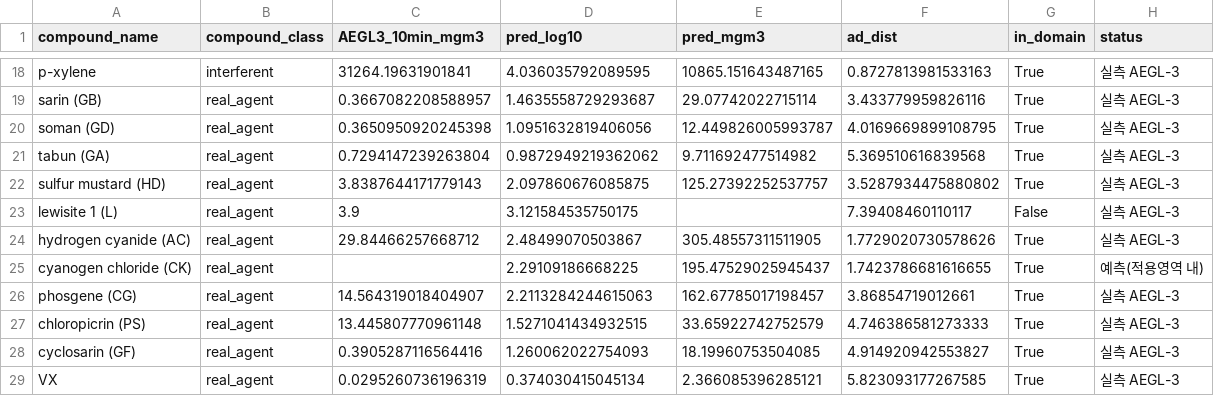
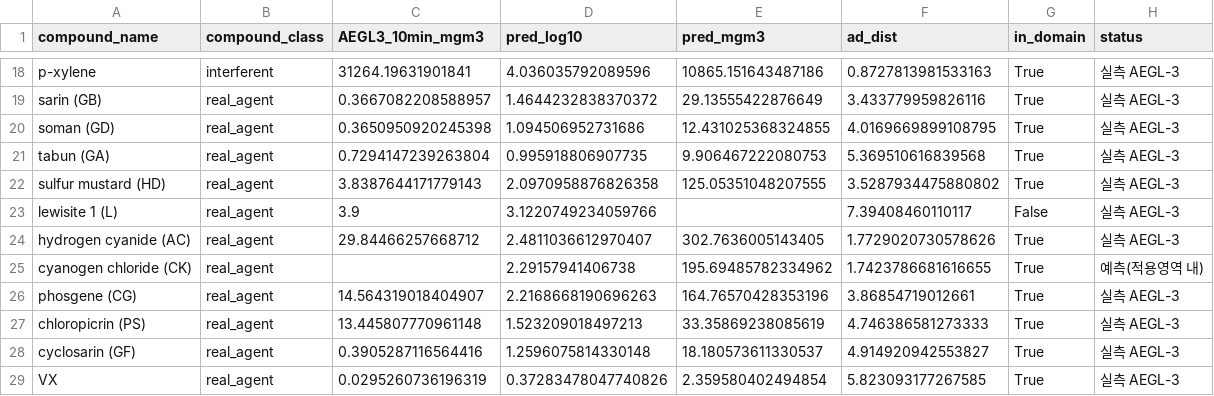
Before and after one commit to bisu9082/simulant-designation-evidence, a CSV file: outputs/toxicity_predicted.csv, drawn as a sheet; only a part is shown, gaps mark what is left out; the diff covers the shown part only; the diff names each change by its address in the sheet, - before the commit and + after, or states it on an @@ line.

```diff
--- a/outputs/toxicity_predicted.csv
+++ b/outputs/toxicity_predicted.csv
-D18 (pred_log10): 4.036035792089595
+D18 (pred_log10): 4.036035792089596
-E18 (pred_mgm3): 10865.151643487165
+E18 (pred_mgm3): 10865.151643487186
-D19 (pred_log10): 1.4635558729293687
+D19 (pred_log10): 1.4644232838370372
-E19 (pred_mgm3): 29.07742022715114
+E19 (pred_mgm3): 29.13555422876649
-D20 (pred_log10): 1.0951632819406056
+D20 (pred_log10): 1.094506952731686
-E20 (pred_mgm3): 12.449826005993787
+E20 (pred_mgm3): 12.431025368324855
-D21 (pred_log10): 0.9872949219362062
+D21 (pred_log10): 0.995918806907735
-E21 (pred_mgm3): 9.711692477514982
+E21 (pred_mgm3): 9.906467222080753
-D22 (pred_log10): 2.097860676085875
+D22 (pred_log10): 2.0970958876826358
-E22 (pred_mgm3): 125.27392252537757
+E22 (pred_mgm3): 125.05351048207555
-D23 (pred_log10): 3.121584535750175
+D23 (pred_log10): 3.1220749234059766
-D24 (pred_log10): 2.48499070503867
+D24 (pred_log10): 2.4811036612970407
-E24 (pred_mgm3): 305.48557311511905
+E24 (pred_mgm3): 302.7636005143405
-D25 (pred_log10): 2.29109186668225
+D25 (pred_log10): 2.29157941406738
-E25 (pred_mgm3): 195.47529025945437
+E25 (pred_mgm3): 195.69485782334962
-D26 (pred_log10): 2.2113284244615063
+D26 (pred_log10): 2.2168668190696263
-E26 (pred_mgm3): 162.67785017198457
+E26 (pred_mgm3): 164.76570428353196
-D27 (pred_log10): 1.5271041434932515
+D27 (pred_log10): 1.523209018497213
-E27 (pred_mgm3): 33.65922742752579
+E27 (pred_mgm3): 33.35869238085619
-D28 (pred_log10): 1.260062022754093
+D28 (pred_log10): 1.2596075814330148
-E28 (pred_mgm3): 18.19960753504085
+E28 (pred_mgm3): 18.180573611330537
-D29 (pred_log10): 0.374030415045134
+D29 (pred_log10): 0.37283478047740826
-E29 (pred_mgm3): 2.366085396285121
+E29 (pred_mgm3): 2.359580402494854
```
Also changed, not shown: 32 edited cells elsewhere in this file, outputs/qsar_heldout.csv, outputs/qsar_oof.csv, 37 other files.
